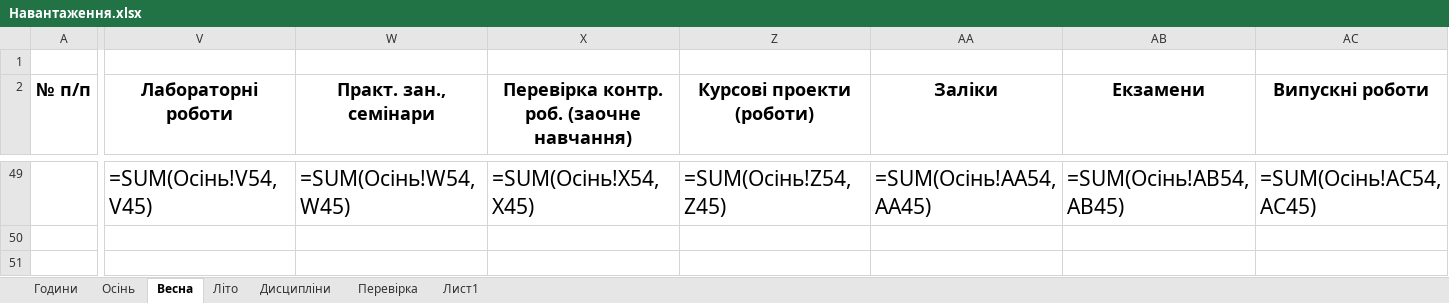
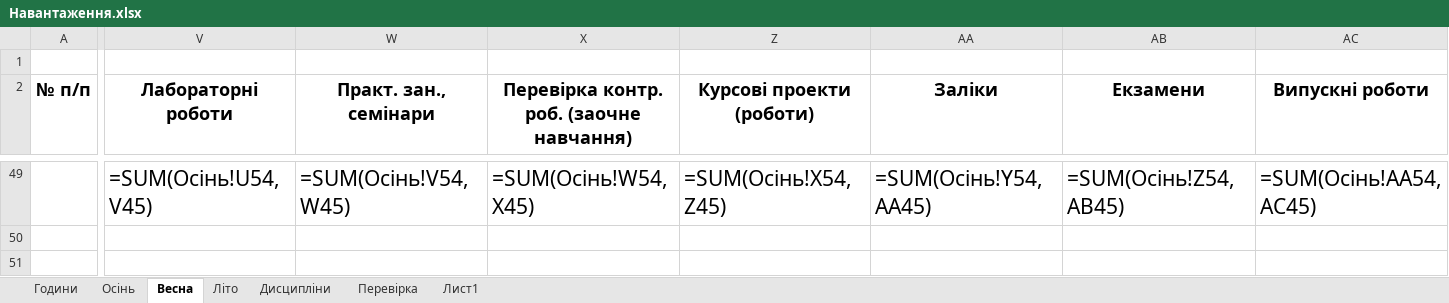
Before and after one commit to Kaspianturbo/CurriculumHandler, an Excel workbook: Docs/Навантаження.xlsx, sheet Весна, drawn as a sheet; only a part is shown, gaps mark what is left out; values as stored, in another font and other column widths than the file's, no borders; formulas are shown in place of their values; charts and pictures and conditional formats not drawn; the diff covers the shown part only; the diff names each change by its address in the sheet, - before the commit and + after, or states it on an @@ line.

```diff
--- a/Docs/Навантаження.xlsx (sheet Весна)
+++ b/Docs/Навантаження.xlsx (sheet Весна)
-V49 (Лабораторні роботи): =SUM(Осінь!V54,V45)
+V49 (Лабораторні роботи): =SUM(Осінь!U54,V45)
-W49 (Практ. зан., семінари): =SUM(Осінь!W54,W45)
+W49 (Практ. зан., семінари): =SUM(Осінь!V54,W45)
-X49: =SUM(Осінь!X54,X45)
+X49: =SUM(Осінь!W54,X45)
-Z49 (Курсові проекти (роботи)): =SUM(Осінь!Z54,Z45)
+Z49 (Курсові проекти (роботи)): =SUM(Осінь!X54,Z45)
-AA49 (Заліки): =SUM(Осінь!AA54,AA45)
+AA49 (Заліки): =SUM(Осінь!Y54,AA45)
-AB49 (Екзамени): =SUM(Осінь!AB54,AB45)
+AB49 (Екзамени): =SUM(Осінь!Z54,AB45)
-AC49 (Випускні роботи): =SUM(Осінь!AC54,AC45)
+AC49 (Випускні роботи): =SUM(Осінь!AA54,AC45)
```
Also changed, not shown: 35 edited cells elsewhere in this sheet, hidden cells, charts or pictures, Docs/Семестровка.xlsx, 18 other files.
